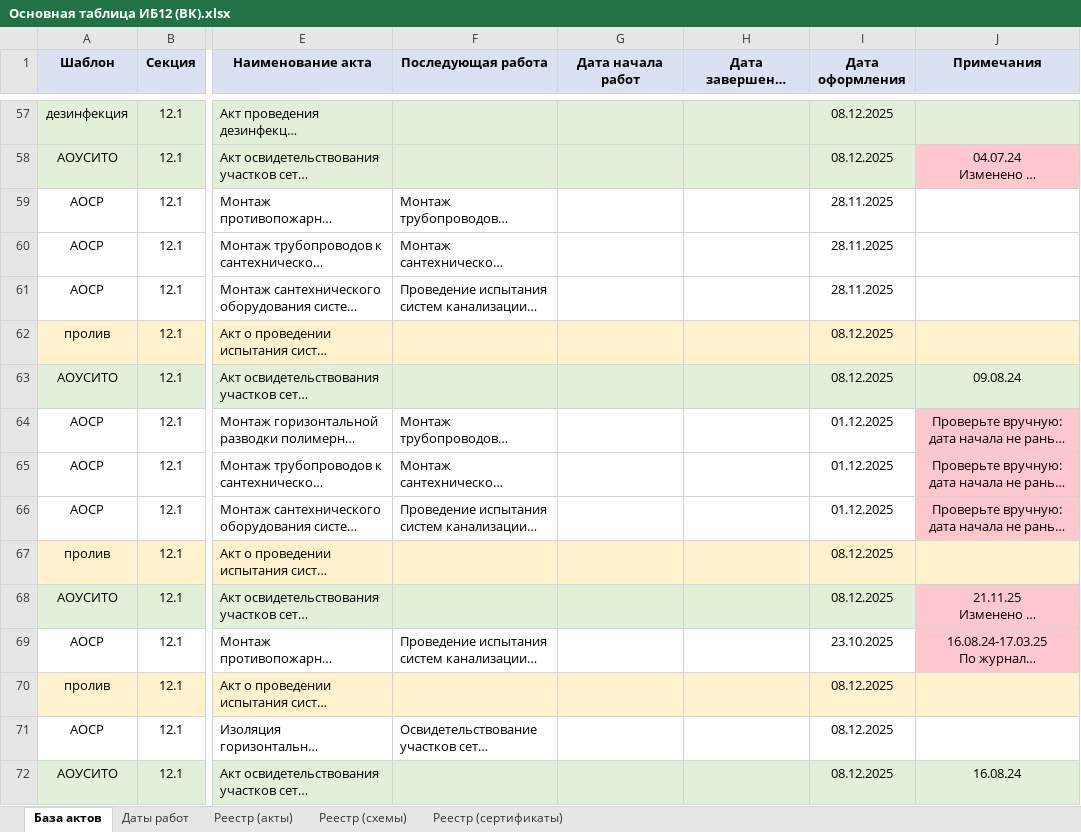
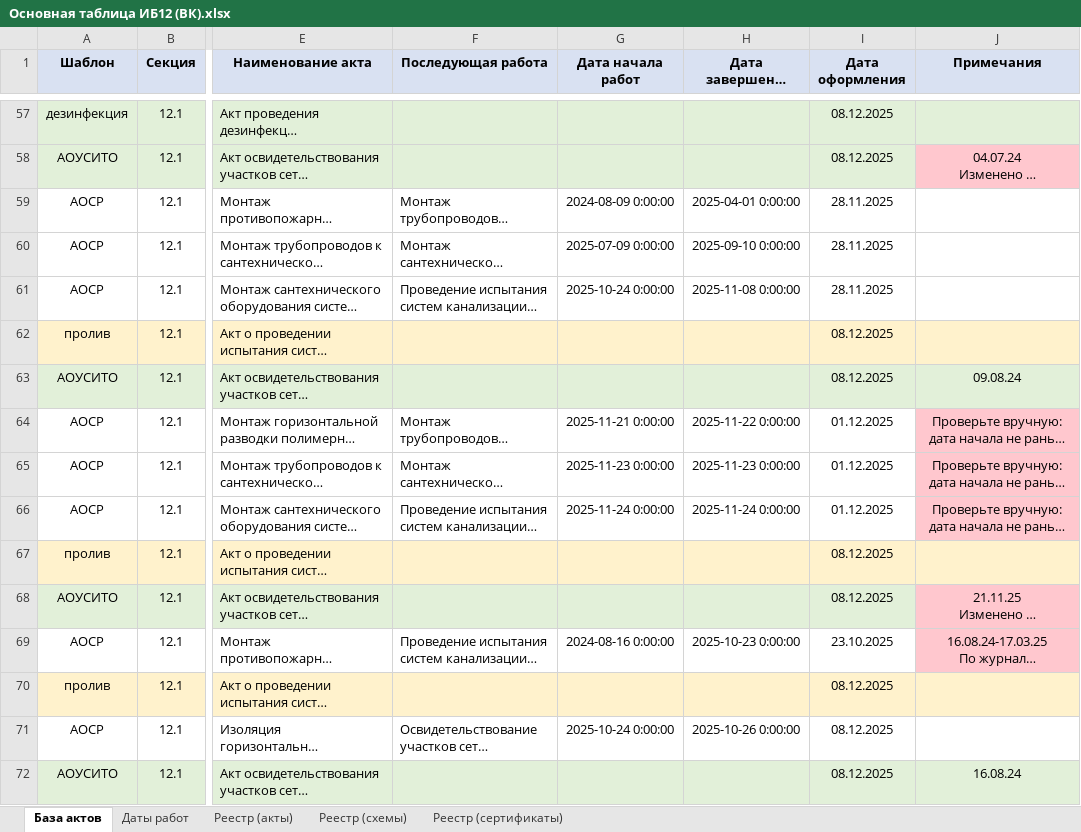
Before and after one commit to ktowho/ISPOLNIT, an Excel workbook: output/spreadsheet/Основная таблица ИБ12 (ВК).xlsx, sheet База актов, drawn as a sheet; only a part is shown, gaps mark what is left out; long unchanged cells end in …; values as stored, in another font and other column widths than the file's, no borders; the diff covers the shown part only; the diff names each change by its address in the sheet, - before the commit and + after, or states it on an @@ line.

Commit message:
Transfer work dates into base acts sheet

```diff
--- a/output/spreadsheet/Основная таблица ИБ12 (ВК).xlsx (sheet База актов)
+++ b/output/spreadsheet/Основная таблица ИБ12 (ВК).xlsx (sheet База актов)
-G59 (Дата начала работ): (empty)
+G59 (Дата начала работ): 2024-08-09 0:00:00
-H59 (Дата завершения работ): (empty)
+H59 (Дата завершения работ): 2025-04-01 0:00:00
-G60 (Дата начала работ): (empty)
+G60 (Дата начала работ): 2025-07-09 0:00:00
-H60 (Дата завершения работ): (empty)
+H60 (Дата завершения работ): 2025-09-10 0:00:00
-G61 (Дата начала работ): (empty)
+G61 (Дата начала работ): 2025-10-24 0:00:00
-H61 (Дата завершения работ): (empty)
+H61 (Дата завершения работ): 2025-11-08 0:00:00
-G64 (Дата начала работ): (empty)
+G64 (Дата начала работ): 2025-11-21 0:00:00
-H64 (Дата завершения работ): (empty)
+H64 (Дата завершения работ): 2025-11-22 0:00:00
-G65 (Дата начала работ): (empty)
+G65 (Дата начала работ): 2025-11-23 0:00:00
-H65 (Дата завершения работ): (empty)
+H65 (Дата завершения работ): 2025-11-23 0:00:00
-G66 (Дата начала работ): (empty)
+G66 (Дата начала работ): 2025-11-24 0:00:00
-H66 (Дата завершения работ): (empty)
+H66 (Дата завершения работ): 2025-11-24 0:00:00
-G69 (Дата начала работ): (empty)
+G69 (Дата начала работ): 2024-08-16 0:00:00
-H69 (Дата завершения работ): (empty)
+H69 (Дата завершения работ): 2025-10-23 0:00:00
-G71 (Дата начала работ): (empty)
+G71 (Дата начала работ): 2025-10-24 0:00:00
-H71 (Дата завершения работ): (empty)
+H71 (Дата завершения работ): 2025-10-26 0:00:00
```
Also changed, not shown: 264 edited cells elsewhere in this sheet, 2 other files.
